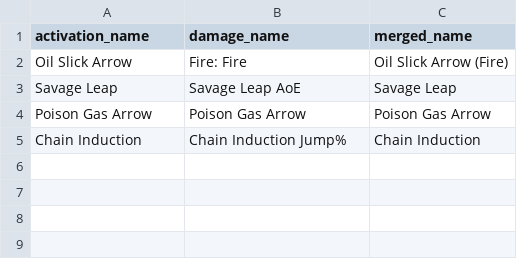
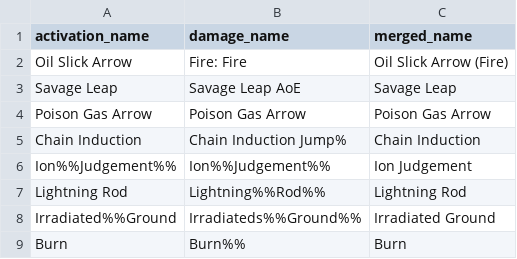
Before and after one commit to PaulBenHill/cyclops, a CSV file: resources/pseudo_pets.csv, drawn as a sheet; the diff names each change by its address in the sheet, - before the commit and + after, or states it on an @@ line.

Commit message:
First pass at sim hits for damage aura and pseudopets

```diff
--- a/resources/pseudo_pets.csv
+++ b/resources/pseudo_pets.csv
+row 6: Ion%%Judgement%% | Ion%%Judgement%% | Ion Judgement
+row 7: Lightning Rod | Lightning%%Rod%% | Lightning Rod
+row 8: Irradiated%%Ground | Irradiateds%%Ground%% | Irradiated Ground
+row 9: Burn | Burn%% | Burn
```
Also changed, not shown: 5 other files.
